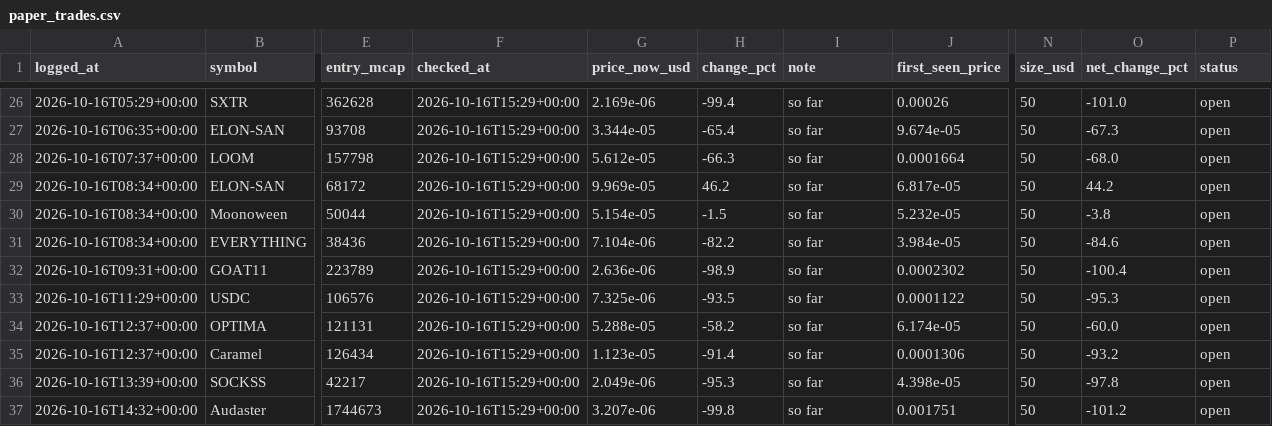
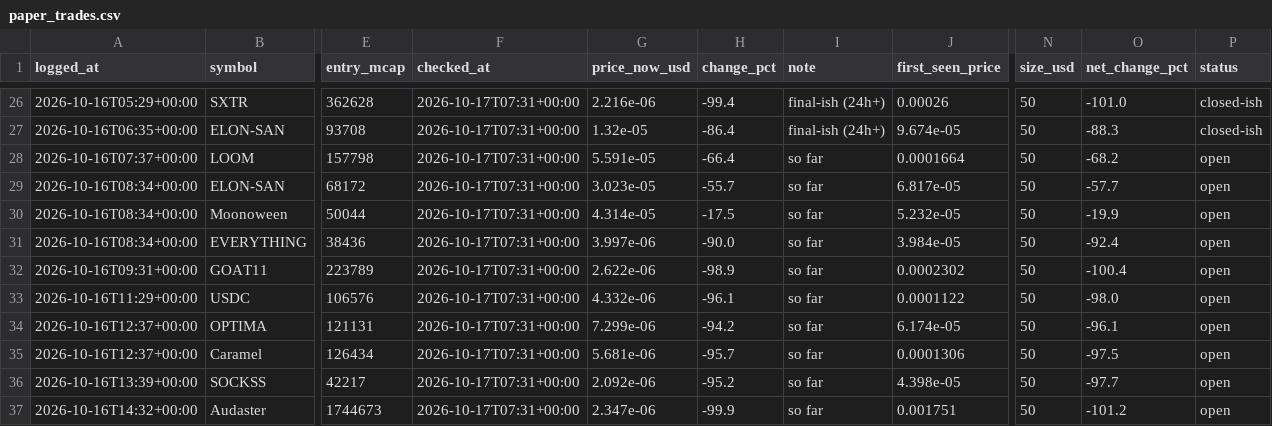
Before and after one commit to mayorzb/nexus-scanner, a CSV file: paper_trades.csv, drawn as a sheet; only a part is shown, gaps mark what is left out; the diff covers the shown part only; the diff names each change by its address in the sheet, - before the commit and + after, or states it on an @@ line.

```diff
--- a/paper_trades.csv
+++ b/paper_trades.csv
-F26:F37 (checked_at): 2026-10-16T15:29+00:00
+F26:F37 (checked_at): 2026-10-17T07:31+00:00
-G26 (price_now_usd): 2.169e-06
+G26 (price_now_usd): 2.216e-06
-I26:I27 (note): so far
+I26:I27 (note): final-ish (24h+)
-P26:P27 (status): open
+P26:P27 (status): closed-ish
-G27 (price_now_usd): 3.344e-05
+G27 (price_now_usd): 1.32e-05
-H27 (change_pct): -65.4
+H27 (change_pct): -86.4
-O27 (net_change_pct): -67.3
+O27 (net_change_pct): -88.3
-G28 (price_now_usd): 5.612e-05
+G28 (price_now_usd): 5.591e-05
-H28 (change_pct): -66.3
+H28 (change_pct): -66.4
-O28 (net_change_pct): -68.0
+O28 (net_change_pct): -68.2
-G29 (price_now_usd): 9.969e-05
+G29 (price_now_usd): 3.023e-05
-H29 (change_pct): 46.2
+H29 (change_pct): -55.7
-O29 (net_change_pct): 44.2
+O29 (net_change_pct): -57.7
-G30 (price_now_usd): 5.154e-05
+G30 (price_now_usd): 4.314e-05
-H30 (change_pct): -1.5
+H30 (change_pct): -17.5
-O30 (net_change_pct): -3.8
+O30 (net_change_pct): -19.9
-G31 (price_now_usd): 7.104e-06
+G31 (price_now_usd): 3.997e-06
-H31 (change_pct): -82.2
+H31 (change_pct): -90.0
-O31 (net_change_pct): -84.6
+O31 (net_change_pct): -92.4
-G32 (price_now_usd): 2.636e-06
+G32 (price_now_usd): 2.622e-06
-G33 (price_now_usd): 7.325e-06
+G33 (price_now_usd): 4.332e-06
-H33 (change_pct): -93.5
+H33 (change_pct): -96.1
-O33 (net_change_pct): -95.3
+O33 (net_change_pct): -98.0
-G34 (price_now_usd): 5.288e-05
+G34 (price_now_usd): 7.299e-06
-H34 (change_pct): -58.2
+H34 (change_pct): -94.2
-O34 (net_change_pct): -60.0
+O34 (net_change_pct): -96.1
-G35 (price_now_usd): 1.123e-05
+G35 (price_now_usd): 5.681e-06
-H35 (change_pct): -91.4
+H35 (change_pct): -95.7
-O35 (net_change_pct): -93.2
+O35 (net_change_pct): -97.5
-G36 (price_now_usd): 2.049e-06
+G36 (price_now_usd): 2.092e-06
-H36 (change_pct): -95.3
+H36 (change_pct): -95.2
-O36 (net_change_pct): -97.8
+O36 (net_change_pct): -97.7
-G37 (price_now_usd): 3.207e-06
+G37 (price_now_usd): 2.347e-06
-H37 (change_pct): -99.8
+H37 (change_pct): -99.9
```
Also changed, not shown: 130 edited cells elsewhere in this file, 6 other files.
